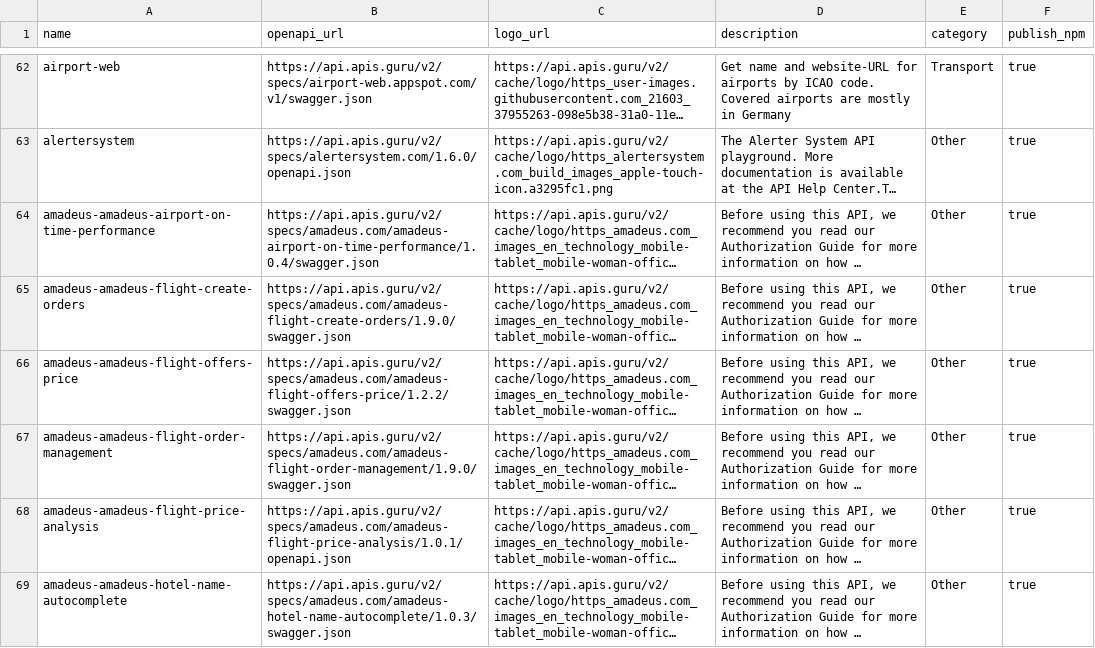
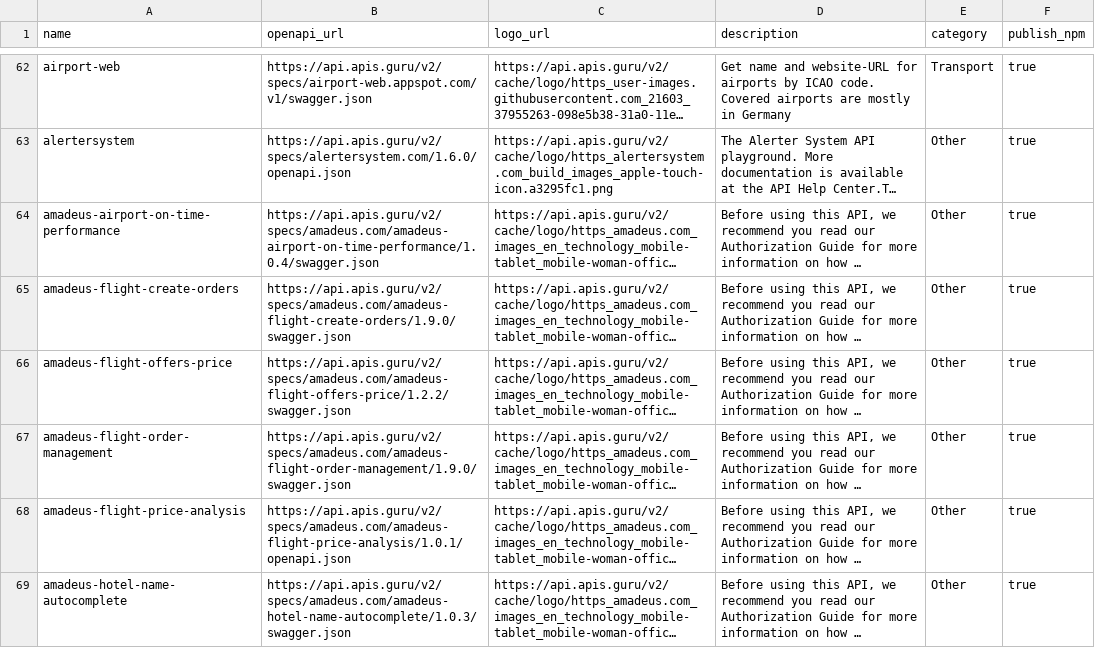
Before and after one commit to kelvinzer0/n8n-openapi-node-ultimate, a CSV file: platforms.csv, drawn as a sheet; only a part is shown, gaps mark what is left out; long unchanged cells end in …; the diff covers the shown part only; the diff names each change by its address in the sheet, - before the commit and + after, or states it on an @@ line.

Commit message:
fix: remove duplicated word prefixes in platform names
- 62 rows had name-word-word pattern (e.g. twilio-twilio-* → twilio-*)
- Cleaned: amadeus, bclaws, github, twilio, vtex, xero

```diff
--- a/platforms.csv
+++ b/platforms.csv
-A64 (name): amadeus-amadeus-airport-on-time-performance
+A64 (name): amadeus-airport-on-time-performance
-A65 (name): amadeus-amadeus-flight-create-orders
+A65 (name): amadeus-flight-create-orders
-A66 (name): amadeus-amadeus-flight-offers-price
+A66 (name): amadeus-flight-offers-price
-A67 (name): amadeus-amadeus-flight-order-management
+A67 (name): amadeus-flight-order-management
-A68 (name): amadeus-amadeus-flight-price-analysis
+A68 (name): amadeus-flight-price-analysis
-A69 (name): amadeus-amadeus-hotel-name-autocomplete
+A69 (name): amadeus-hotel-name-autocomplete
```
Also changed, not shown: 56 edited cells elsewhere in this file.
